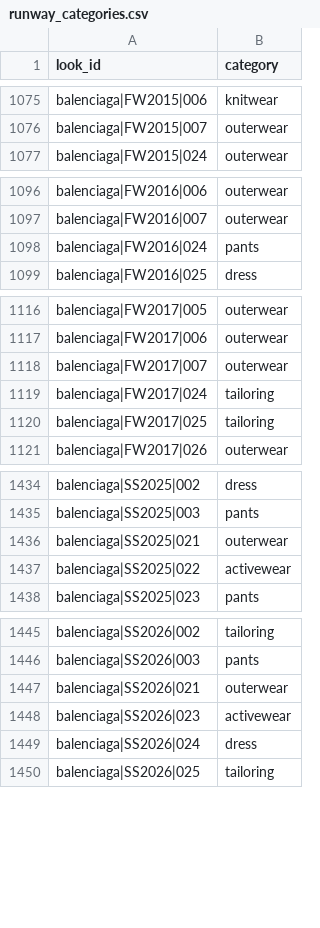
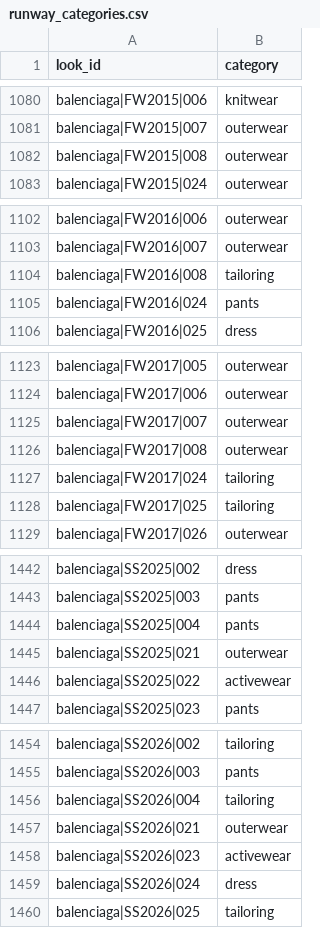
Before and after one commit to pravitkochar/Fashion_Finance, a CSV file: Trickle_Down/data/runway/runway_categories.csv, drawn as a sheet; only a part is shown, gaps mark what is left out; the diff covers the shown part only; the diff names each change by its address in the sheet, - before the commit and + after, or states it on an @@ line.

```diff
--- a/Trickle_Down/data/runway/runway_categories.csv
+++ b/Trickle_Down/data/runway/runway_categories.csv
+row 1082: balenciaga|FW2015|008 | outerwear
+row 1104: balenciaga|FW2016|008 | tailoring
+row 1126: balenciaga|FW2017|008 | outerwear
+row 1444: balenciaga|SS2025|004 | pants
+row 1456: balenciaga|SS2026|004 | tailoring
```
Also changed, not shown: 75 added rows elsewhere in this file, Trickle_Down/data/downstream/downstream_tags.csv, Trickle_Down/data/downstream_mix.csv, 20 other files.
